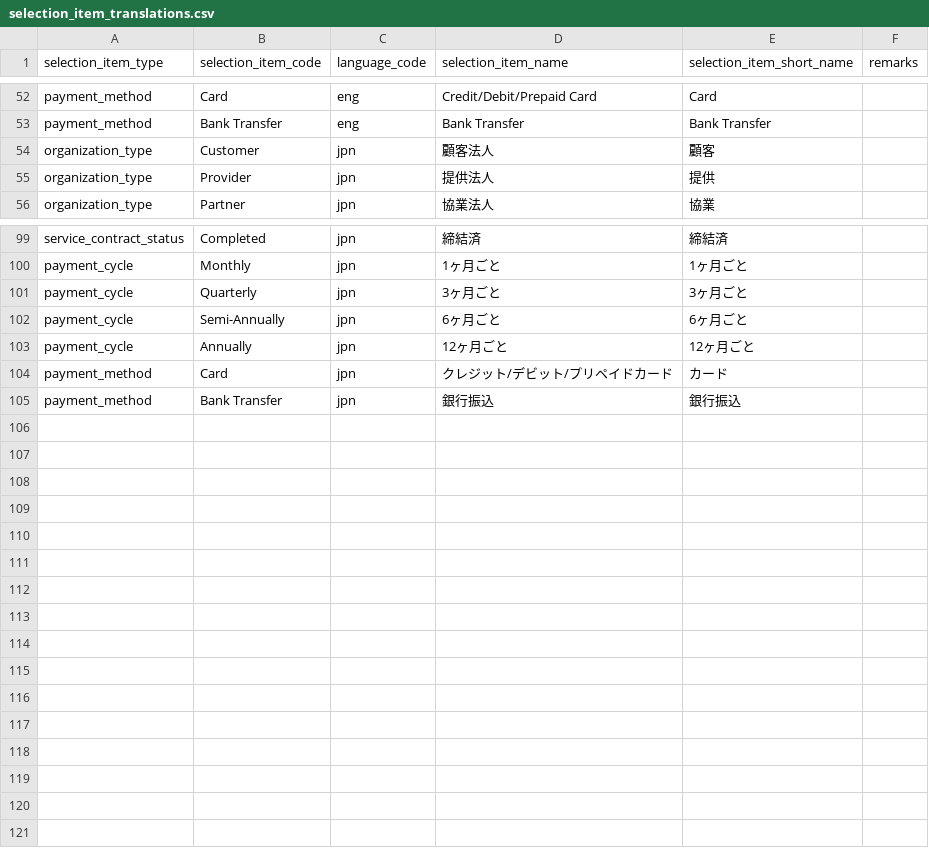
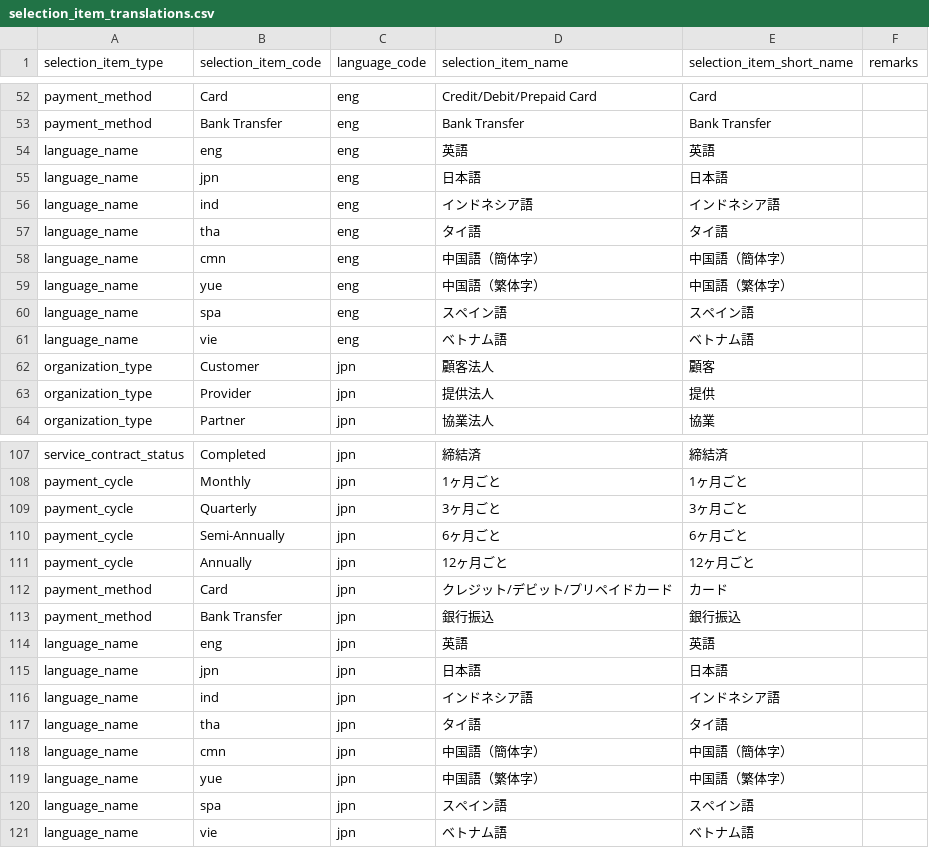
Before and after one commit to l-ryuya/linus-dbo-dd, a CSV file: database/seeders/base/csv/selection_item_translations.csv, drawn as a sheet; only a part is shown, gaps mark what is left out; the diff names each change by its address in the sheet, - before the commit and + after, or states it on an @@ line.

```diff
--- a/database/seeders/base/csv/selection_item_translations.csv
+++ b/database/seeders/base/csv/selection_item_translations.csv
+row 54: language_name | eng | eng | 英語 | 英語
+row 55: language_name | jpn | eng | 日本語 | 日本語
+row 56: language_name | ind | eng | インドネシア語 | インドネシア語
+row 57: language_name | tha | eng | タイ語 | タイ語
+row 58: language_name | cmn | eng | 中国語（簡体字） | 中国語（簡体字）
+row 59: language_name | yue | eng | 中国語（繁体字） | 中国語（繁体字）
+row 60: language_name | spa | eng | スペイン語 | スペイン語
+row 61: language_name | vie | eng | ベトナム語 | ベトナム語
+row 114: language_name | eng | jpn | 英語 | 英語
+row 115: language_name | jpn | jpn | 日本語 | 日本語
+row 116: language_name | ind | jpn | インドネシア語 | インドネシア語
+row 117: language_name | tha | jpn | タイ語 | タイ語
+row 118: language_name | cmn | jpn | 中国語（簡体字） | 中国語（簡体字）
+row 119: language_name | yue | jpn | 中国語（繁体字） | 中国語（繁体字）
+row 120: language_name | spa | jpn | スペイン語 | スペイン語
+row 121: language_name | vie | jpn | ベトナム語 | ベトナム語
```
Also changed, not shown: database/seeders/base/csv/selection_items.csv.
